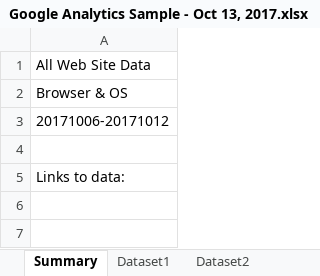
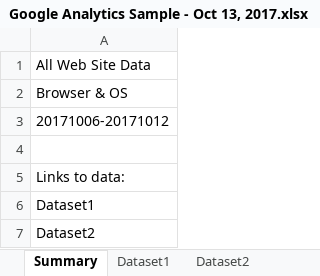
Before and after one commit to headquarters/whenwillusershavetoscroll, an Excel workbook: Google Analytics Sample - Oct 13, 2017.xlsx, sheet Summary, drawn as a sheet; values as stored, in another font and other column widths than the file's, no borders; the diff names each change by its address in the sheet, - before the commit and + after, or states it on an @@ line.

```diff
--- a/Google Analytics Sample - Oct 13, 2017.xlsx (sheet Summary)
+++ b/Google Analytics Sample - Oct 13, 2017.xlsx (sheet Summary)
+row 6: Dataset1
+row 7: Dataset2
```
Also changed, not shown: 4 other files.
